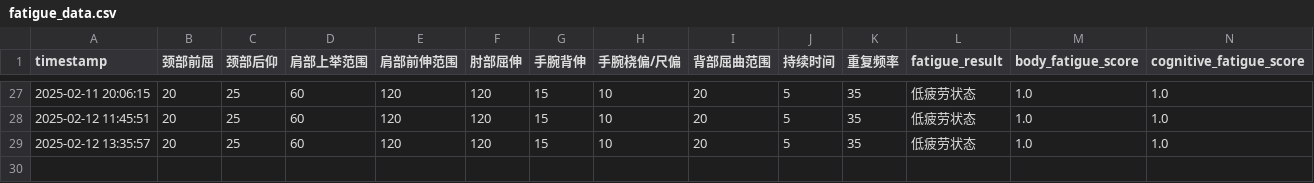
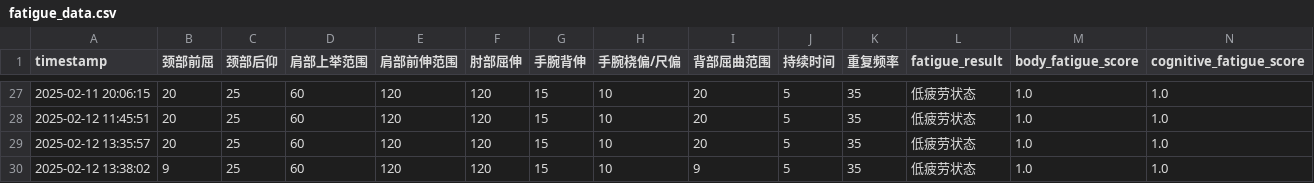
Before and after one commit to HAPPYJINHAPPY/blank-app, a CSV file: fatigue_data.csv, drawn as a sheet; only a part is shown, gaps mark what is left out; rows hold the shown columns only; the diff names each change by its address in the sheet, - before the commit and + after, or states it on an @@ line.

Commit message:
Add new fatigue data with timestamp

```diff
--- a/fatigue_data.csv
+++ b/fatigue_data.csv
+row 30: 2025-02-12 13:38:02 | 9 | 25 | 60 | 120 | 120 | 15 | 10 | 9 | 5 | 35 | 低疲劳状态 | 1.0 | 1.0
```
